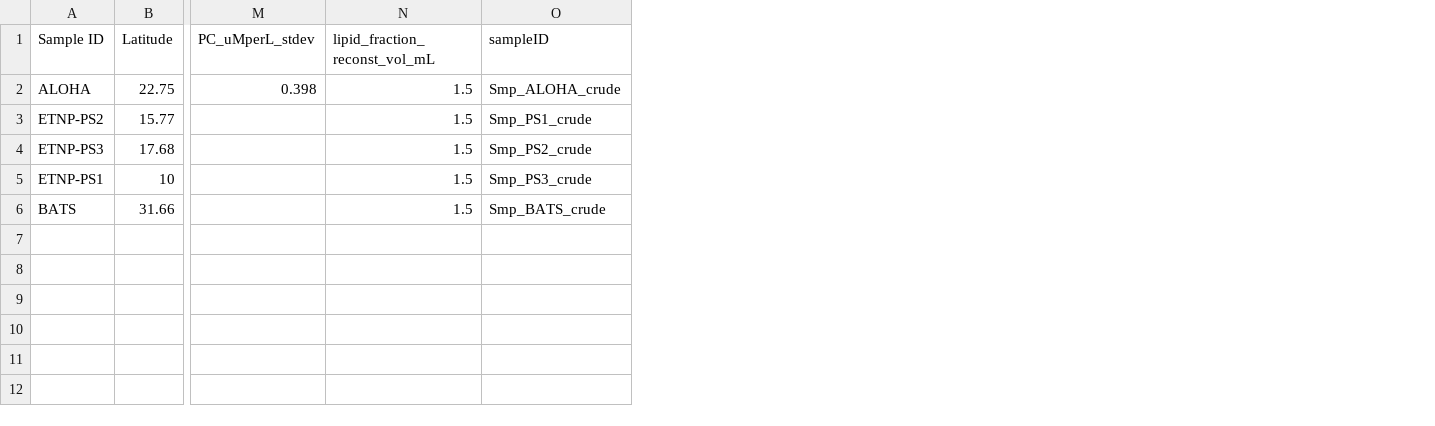
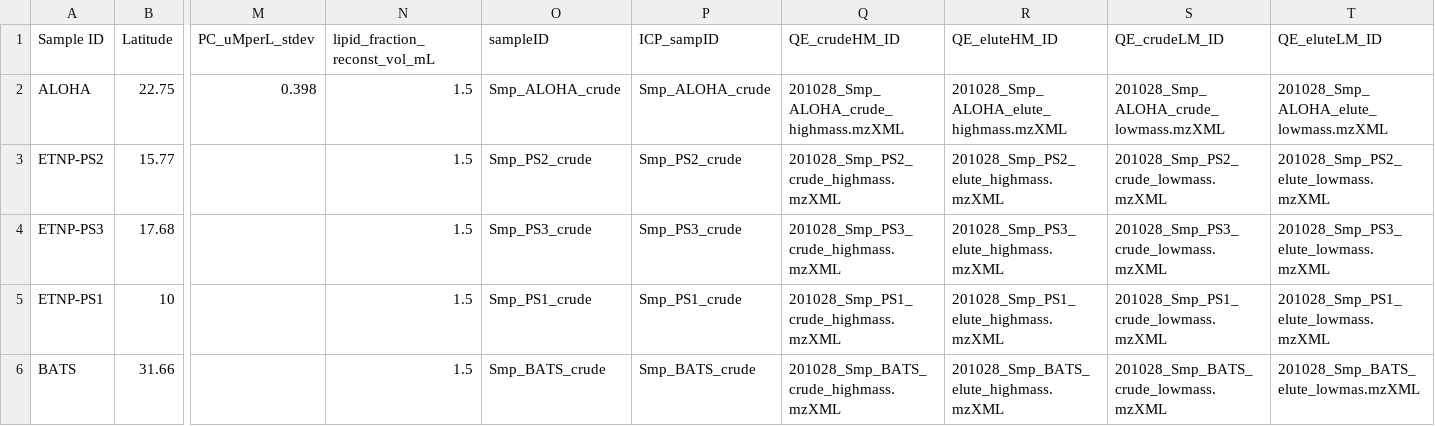
Before and after one commit to kheal/particulate_As_data_analysis, a CSV file: MetaData/SampleMetaDat.csv, drawn as a sheet; only a part is shown, gaps mark what is left out; the diff names each change by its address in the sheet, - before the commit and + after, or states it on an @@ line.

```diff
--- a/MetaData/SampleMetaDat.csv
+++ b/MetaData/SampleMetaDat.csv
+column P (ICP_sampID), rows 2-6: Smp_ALOHA_crude | Smp_PS2_crude | Smp_PS3_crude | Smp_PS1_crude | Smp_BATS_crude
+column Q (QE_crudeHM_ID), rows 2-6: 201028_Smp_ALOHA_crude_highmass.mzXML | 201028_Smp_PS2_crude_highmass.mzXML | 201028_Smp_PS3_crude_highmass.mzXML | 201028_Smp_PS1_crude_highmass.mzXML | 201028_Smp_BATS_crude_highmass.mzXML
+column R (QE_eluteHM_ID), rows 2-6: 201028_Smp_ALOHA_elute_highmass.mzXML | 201028_Smp_PS2_elute_highmass.mzXML | 201028_Smp_PS3_elute_highmass.mzXML | 201028_Smp_PS1_elute_highmass.mzXML | 201028_Smp_BATS_elute_highmass.mzXML
+column S (QE_crudeLM_ID), rows 2-6: 201028_Smp_ALOHA_crude_lowmass.mzXML | 201028_Smp_PS2_crude_lowmass.mzXML | 201028_Smp_PS3_crude_lowmass.mzXML | 201028_Smp_PS1_crude_lowmass.mzXML | 201028_Smp_BATS_crude_lowmass.mzXML
+column T (QE_eluteLM_ID), rows 2-6: 201028_Smp_ALOHA_elute_lowmass.mzXML | 201028_Smp_PS2_elute_lowmass.mzXML | 201028_Smp_PS3_elute_lowmass.mzXML | 201028_Smp_PS1_elute_lowmass.mzXML | 201028_Smp_BATS_elute_lowmas.mzXML
-O3 (sampleID): Smp_PS1_crude
+O3 (sampleID): Smp_PS2_crude
-O4 (sampleID): Smp_PS2_crude
+O4 (sampleID): Smp_PS3_crude
-O5 (sampleID): Smp_PS3_crude
+O5 (sampleID): Smp_PS1_crude
```
Also changed, not shown: Intermediates/AsLipids_ICPpeakareas_concen.csv, Intermediates/total_75As_areas_and_concentrations.csv, 27 other files.
